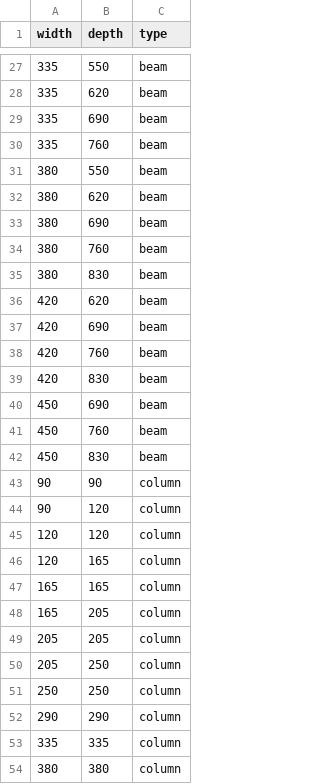
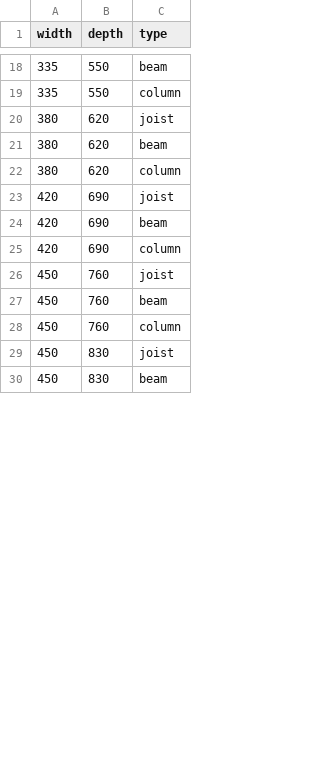
Before and after one commit to Gilbert-Studio-Newbe/MASSLAM-ATC, a CSV file: public/data/masslam_sizes.csv, drawn as a sheet; only a part is shown, gaps mark what is left out; the diff covers the shown part only.

```diff
--- a/public/data/masslam_sizes.csv
+++ b/public/data/masslam_sizes.csv
@@ -27,28 +18,13 @@ width,depth,type
 335,550,beam
-335,620,beam
-335,690,beam
-335,760,beam
-380,550,beam
+335,550,column
+380,620,joist
 380,620,beam
-380,690,beam
-380,760,beam
-380,830,beam
-420,620,beam
+380,620,column
+420,690,joist
 420,690,beam
-420,760,beam
-420,830,beam
-450,690,beam
+420,690,column
+450,760,joist
 450,760,beam
+450,760,column
+450,830,joist
 450,830,beam
-90,90,column
-90,120,column
-120,120,column
-120,165,column
-165,165,column
-165,205,column
-205,205,column
-205,250,column
-250,250,column
-290,290,column
-335,335,column
-380,380,column
```
Also changed, not shown: 1 added row, 24 removed rows and 21 edited cells elsewhere in this file, 18 other files.
